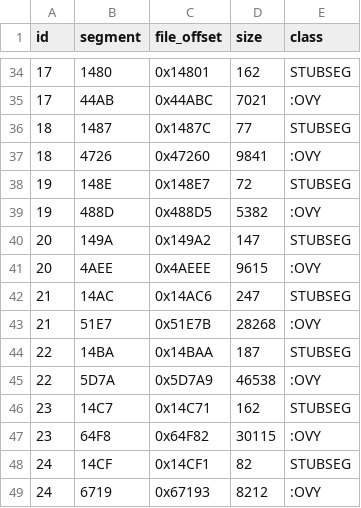
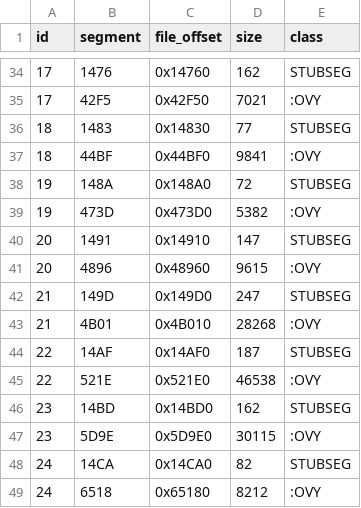
Before and after one commit to NancySadkov/dest, a CSV file: audit/overlay_blocks.csv, drawn as a sheet; only a part is shown, gaps mark what is left out; the diff covers the shown part only.

```diff
--- a/audit/overlay_blocks.csv
+++ b/audit/overlay_blocks.csv
@@ -34,16 +34,16 @@ id	segment	file_offset	size	class
-17	1480	0x14801	162	STUBSEG
-17	44AB	0x44ABC	7021	:OVY
-18	1487	0x1487C	77	STUBSEG
-18	4726	0x47260	9841	:OVY
-19	148E	0x148E7	72	STUBSEG
-19	488D	0x488D5	5382	:OVY
-20	149A	0x149A2	147	STUBSEG
-20	4AEE	0x4AEEE	9615	:OVY
-21	14AC	0x14AC6	247	STUBSEG
-21	51E7	0x51E7B	28268	:OVY
-22	14BA	0x14BAA	187	STUBSEG
-22	5D7A	0x5D7A9	46538	:OVY
-23	14C7	0x14C71	162	STUBSEG
-23	64F8	0x64F82	30115	:OVY
-24	14CF	0x14CF1	82	STUBSEG
-24	6719	0x67193	8212	:OVY
+17	1476	0x14760	162	STUBSEG
+17	42F5	0x42F50	7021	:OVY
+18	1483	0x14830	77	STUBSEG
+18	44BF	0x44BF0	9841	:OVY
+19	148A	0x148A0	72	STUBSEG
+19	473D	0x473D0	5382	:OVY
+20	1491	0x14910	147	STUBSEG
+20	4896	0x48960	9615	:OVY
+21	149D	0x149D0	247	STUBSEG
+21	4B01	0x4B010	28268	:OVY
+22	14AF	0x14AF0	187	STUBSEG
+22	521E	0x521E0	46538	:OVY
+23	14BD	0x14BD0	162	STUBSEG
+23	5D9E	0x5D9E0	30115	:OVY
+24	14CA	0x14CA0	82	STUBSEG
+24	6518	0x65180	8212	:OVY
```
Also changed, not shown: 168 edited cells elsewhere in this file, 3 other files.
